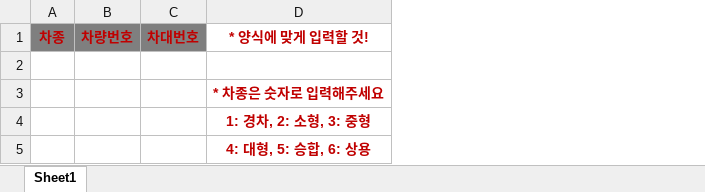
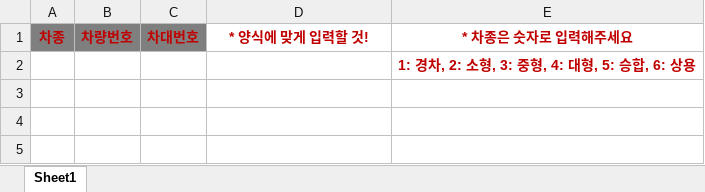
Before and after one commit to GyeongSooJung/NodeProject, an Excel workbook: public/assets/upload/차량 등록 양식.xlsx, sheet Sheet1, drawn as a sheet; values as stored, in another font and other column widths than the file's, no borders; removed rows and columns are numbered as before the commit, all else as after; the diff names each change by its address in the sheet, - before the commit and + after, or states it on an @@ line.

```diff
--- a/public/assets/upload/차량 등록 양식.xlsx (sheet Sheet1)
+++ b/public/assets/upload/차량 등록 양식.xlsx (sheet Sheet1)
+column E, rows 1-2: * 차종은 숫자로 입력해주세요 | 1: 경차, 2: 소형, 3: 중형, 4: 대형, 5: 승합, 6: 상용
-row 3:  |  |  | * 차종은 숫자로 입력해주세요
-row 4:  |  |  | 1: 경차, 2: 소형, 3: 중형
-row 5:  |  |  | 4: 대형, 5: 승합, 6: 상용
```
